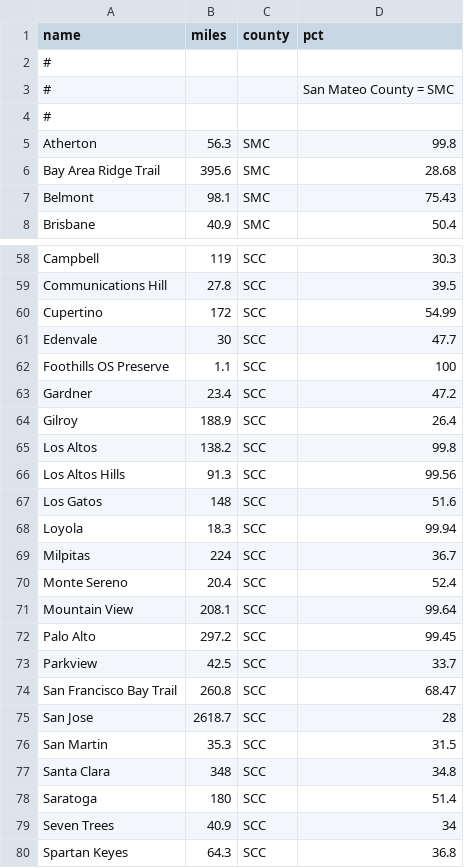
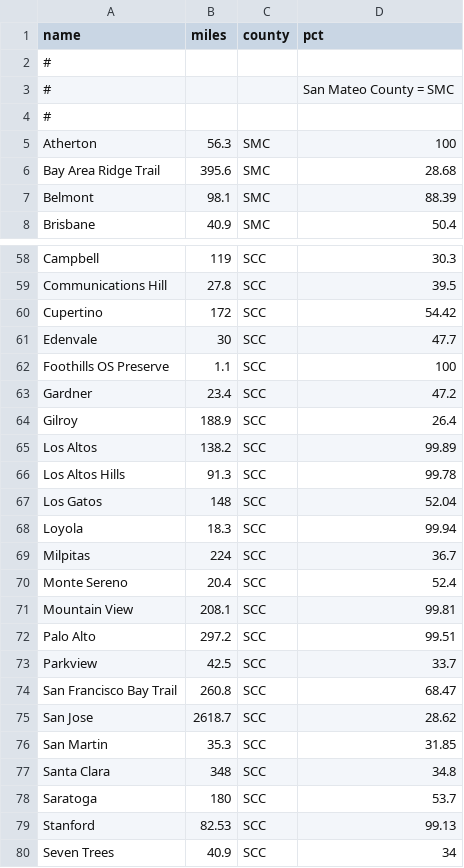
Before and after one commit to norvig/pytudes, a CSV file: ipynb/bikeplaceshort.csv, drawn as a sheet; only a part is shown, gaps mark what is left out; the shorter side is filled out with more unchanged rows; the diff covers the shown part only.

Commit message:
Update bikeplaceshort.csv

```diff
--- a/ipynb/bikeplaceshort.csv
+++ b/ipynb/bikeplaceshort.csv
@@ -4,5 +4,5 @@ name,miles,county,pct
 #,,,
-Atherton,56.3,SMC,99.8
+Atherton,56.3,SMC,100
 Bay Area Ridge Trail,395.6,SMC,28.68
-Belmont,98.1,SMC,75.43
+Belmont,98.1,SMC,88.39
 Brisbane,40.9,SMC,50.4
@@ -59,3 +59,3 @@ Campbell,119,SCC,30.3
 Communications Hill,27.8,SCC,39.5
-Cupertino,172,SCC,54.99
+Cupertino,172,SCC,54.42
 Edenvale,30,SCC,47.7
@@ -64,5 +64,5 @@ Gardner,23.4,SCC,47.2
 Gilroy,188.9,SCC,26.4
-Los Altos,138.2,SCC,99.8
-Los Altos Hills,91.3,SCC,99.56
-Los Gatos,148,SCC,51.6
+Los Altos,138.2,SCC,99.89
+Los Altos Hills,91.3,SCC,99.78
+Los Gatos,148,SCC,52.04
 Loyola,18.3,SCC,99.94
@@ -70,10 +70,11 @@ Milpitas,224,SCC,36.7
 Monte Sereno,20.4,SCC,52.4
-Mountain View,208.1,SCC,99.64
-Palo Alto,297.2,SCC,99.45
+Mountain View,208.1,SCC,99.81
+Palo Alto,297.2,SCC,99.51
 Parkview,42.5,SCC,33.7
 San Francisco Bay Trail,260.8,SCC,68.47
-San Jose,2618.7,SCC,28
-San Martin,35.3,SCC,31.5
+San Jose,2618.7,SCC,28.62
+San Martin,35.3,SCC,31.85
 Santa Clara,348,SCC,34.8
-Saratoga,180,SCC,51.4
+Saratoga,180,SCC,53.7
+Stanford,82.53,SCC,99.13
 Seven Trees,40.9,SCC,34
```
Also changed, not shown: 4 edited cells elsewhere in this file.
